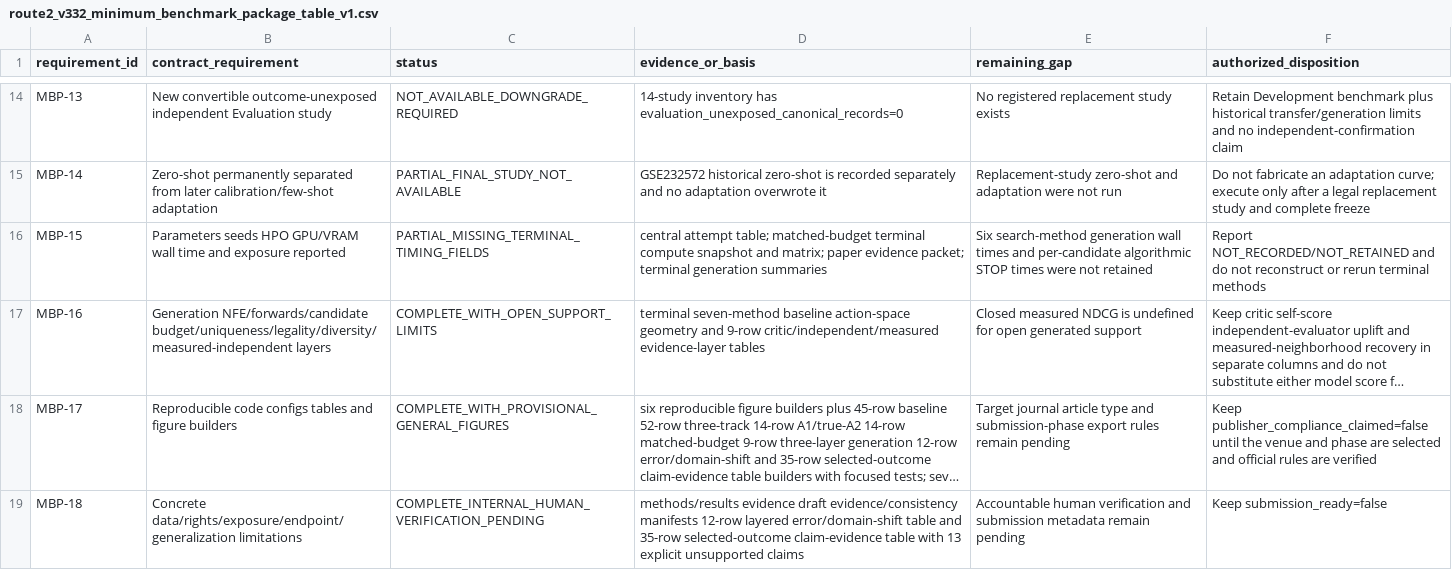
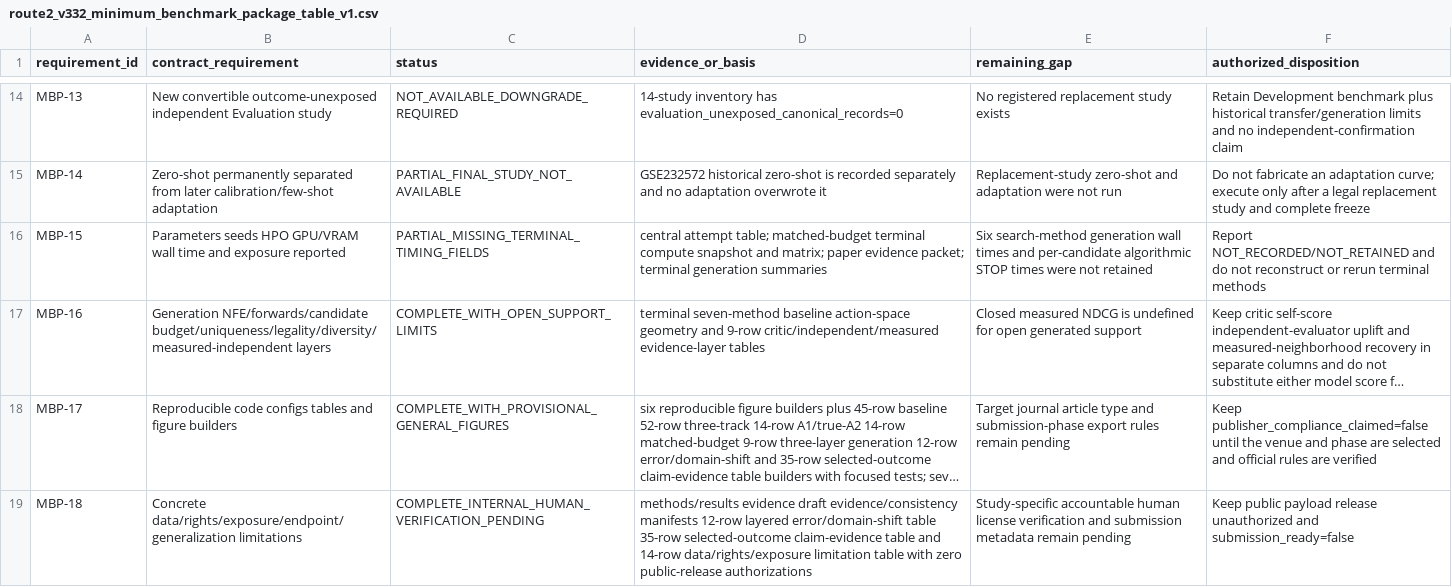
Before and after one commit to Cunyu-Liu/mRNA_editflow, a CSV file: docs/paper/route2_v332_minimum_benchmark_package_table_v1.csv, drawn as a sheet; only a part is shown, gaps mark what is left out; long unchanged cells end in …; the diff names each change by its address in the sheet, - before the commit and + after, or states it on an @@ line.

Commit message:
paper: close data rights exposure limitations

```diff
--- a/docs/paper/route2_v332_minimum_benchmark_package_table_v1.csv
+++ b/docs/paper/route2_v332_minimum_benchmark_package_table_v1.csv
-D19 (evidence_or_basis): …error/domain-shift table and 35-row selected-outcome claim-evidence table with 13 explicit unsupported claims
+D19 (evidence_or_basis): …error/domain-shift table 35-row selected-outcome claim-evidence table and 14-row data/rights/exposure limitation table with zero public-release authorizations
-E19 (remaining_gap): Accountable human verification and…
+E19 (remaining_gap): Study-specific accountable human license verification and…
-F19 (authorized_disposition): Keep submission_ready=false
+F19 (authorized_disposition): Keep public payload release unauthorized and submission_ready=false
```
Also changed, not shown: 9 other files.
